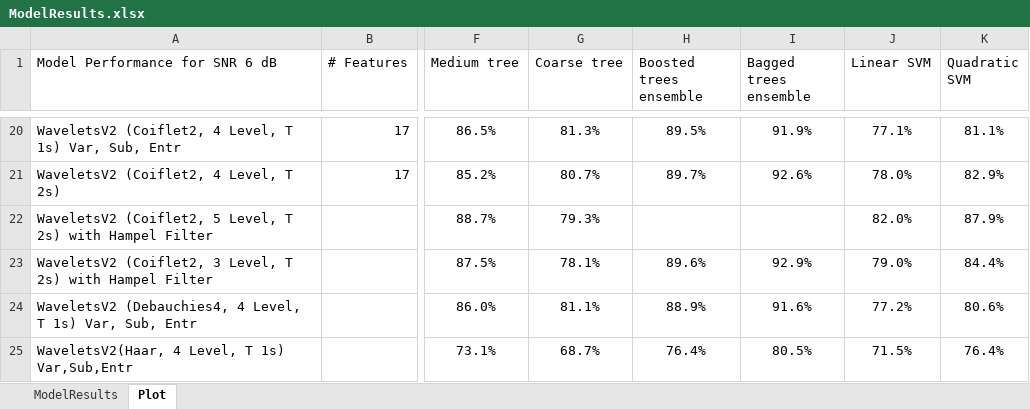
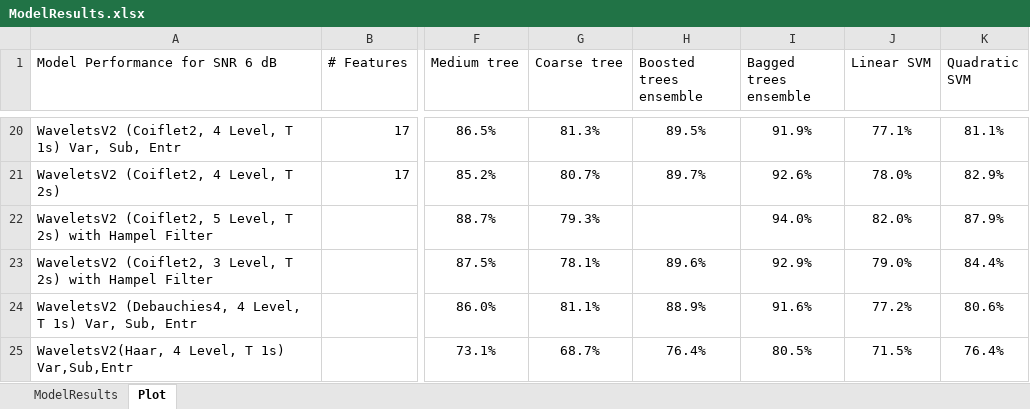
Before and after one commit to toddschultz/EnvNoiseDetector, an Excel workbook: data/Models/ModelResults.xlsx, sheet Plot, drawn as a sheet; only a part is shown, gaps mark what is left out; values as stored, in another font and other column widths than the file's, no borders; conditional formats not drawn; the diff names each change by its address in the sheet, - before the commit and + after, or states it on an @@ line.

Commit message:
forgot to add BaggedTree result for 5lvl earlier

```diff
--- a/data/Models/ModelResults.xlsx (sheet Plot)
+++ b/data/Models/ModelResults.xlsx (sheet Plot)
-I22 (Bagged trees ensemble): (empty)
+I22 (Bagged trees ensemble): 94.0%
```
